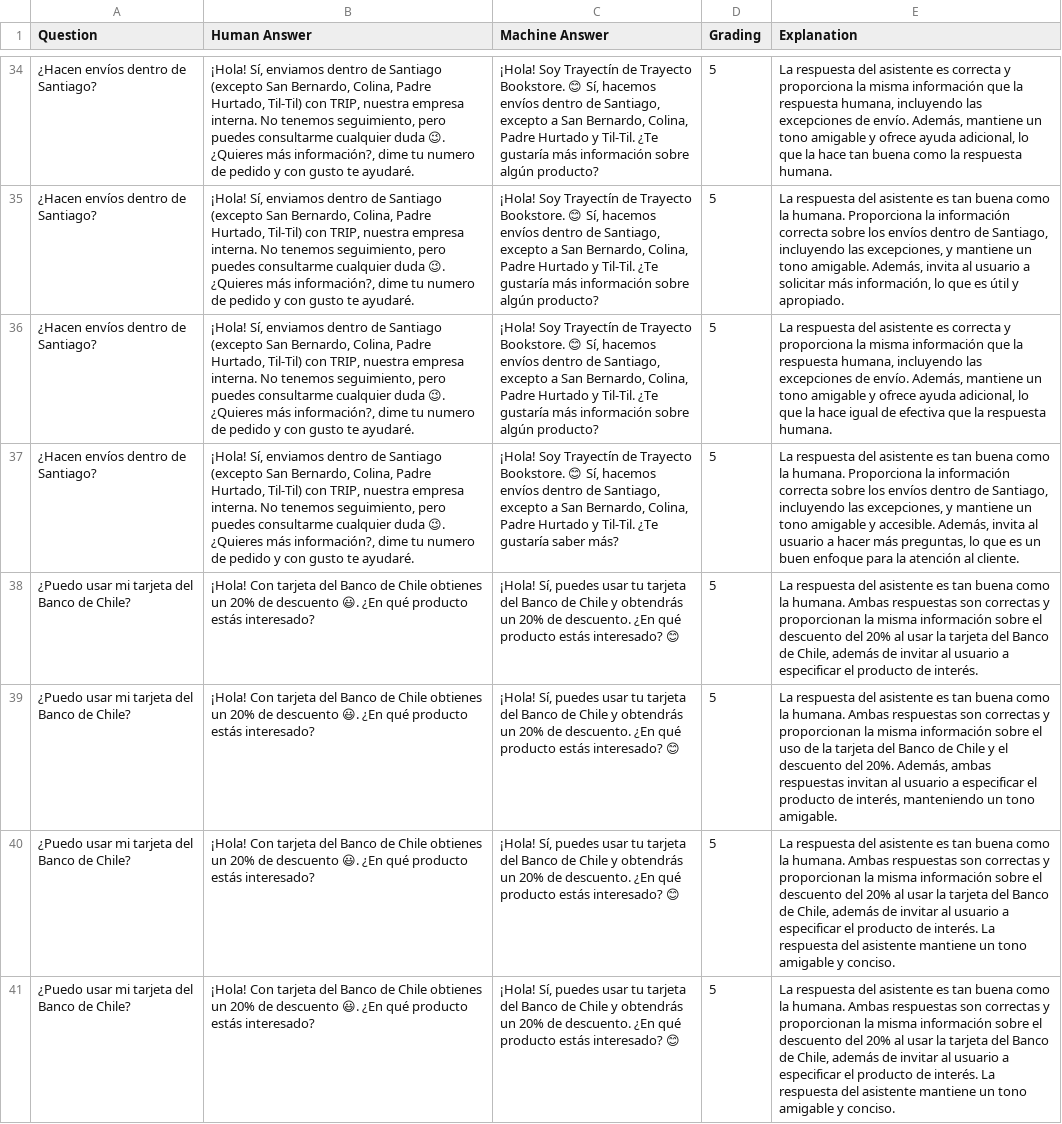
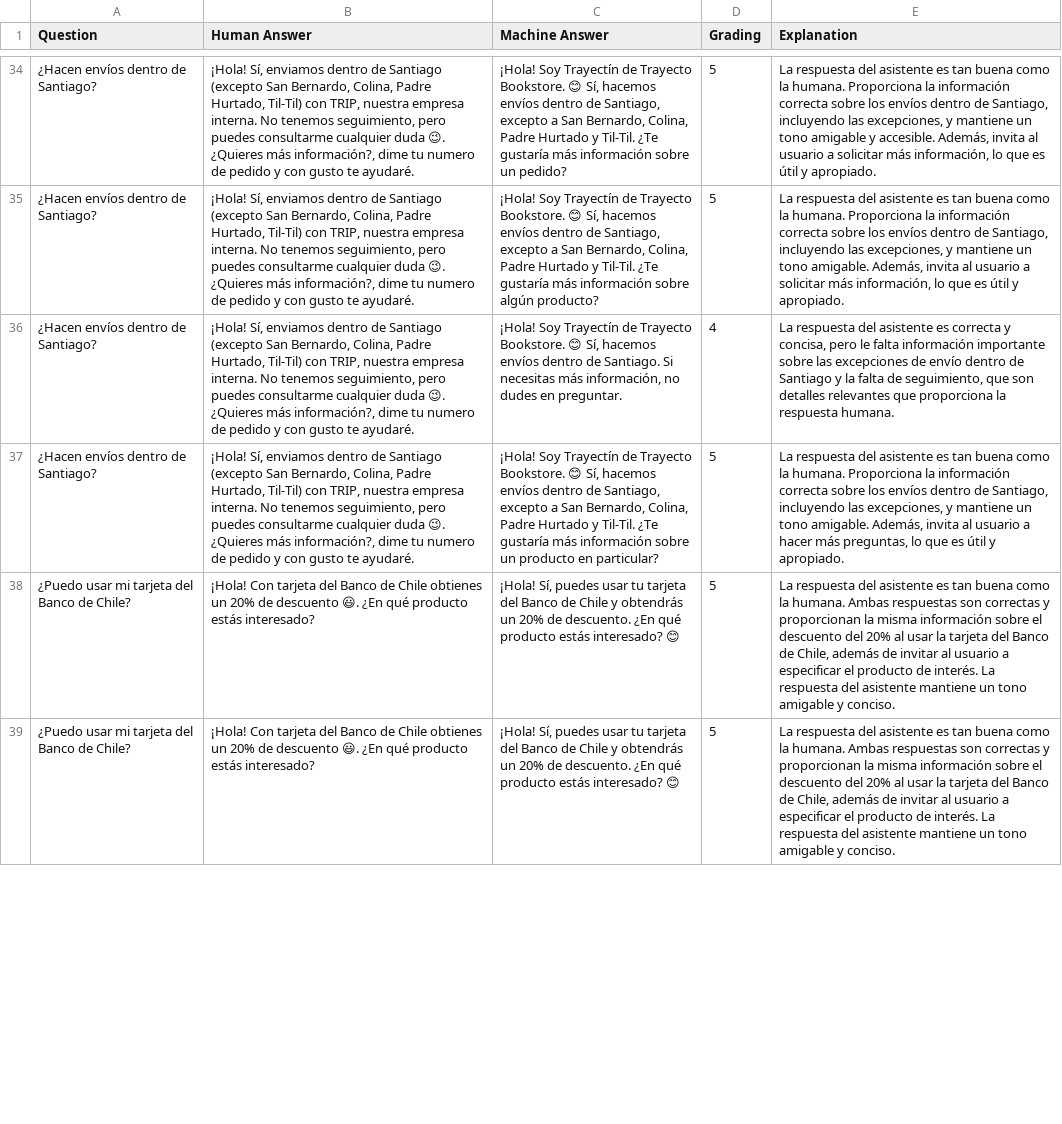
Before and after one commit to VicentePareja/Assistants-analyzer, a CSV file: data/static_grades/Trayecto Bookstore_grades_worst_of_4.csv, drawn as a sheet; only a part is shown, gaps mark what is left out; removed rows and columns are numbered as before the commit, all else as after; the diff covers the shown part only; the diff names each change by its address in the sheet, - before the commit and + after, or states it on an @@ line.

Commit message:
refactor(analize_bot_data) analyze_bot_data.py decompose in many files.

```diff
--- a/data/static_grades/Trayecto Bookstore_grades_worst_of_4.csv
+++ b/data/static_grades/Trayecto Bookstore_grades_worst_of_4.csv
-C34 (Machine Answer): …información sobre algún producto?
+C34 (Machine Answer): …información sobre un pedido?
-E34 (Explanation): …asistente es correcta y proporciona la misma información que la respuesta humana, incluyendo las excepciones de envío. Además, mantiene un tono amigable y ofrece ayuda adicional, lo que la hace tan buena como la respuesta humana.
+E34 (Explanation): …asistente es tan buena como la humana. Proporciona la información correcta sobre los envíos dentro de Santiago, incluyendo las excepciones, y mantiene un tono amigable y accesible. Además, invita al usuario a solicitar más información, lo que es útil y apropiado.
-C36 (Machine Answer): …dentro de Santiago, excepto a San Bernardo, Colina, Padre Hurtado y Til-Til. ¿Te gustaría más información sobre algún producto?
+C36 (Machine Answer): …dentro de Santiago. Si necesitas más información, no dudes en preguntar.
-D36 (Grading): 5
+D36 (Grading): 4
-E36 (Explanation): …correcta y proporciona la misma información que la respuesta humana, incluyendo las excepciones de envío. Además, mantiene un tono amigable y ofrece ayuda adicional, lo que la hace igual de efectiva que la respuesta…
+E36 (Explanation): …correcta y concisa, pero le falta información importante sobre las excepciones de envío dentro de Santiago y la falta de seguimiento, que son detalles relevantes que proporciona la respuesta…
-C37 (Machine Answer): …¿Te gustaría saber más?
+C37 (Machine Answer): …¿Te gustaría más información sobre un producto en particular?
-E37 (Explanation): …un tono amigable y accesible. Además, invita al usuario a hacer más preguntas, lo que es un buen enfoque para la atención al cliente.
+E37 (Explanation): …un tono amigable. Además, invita al usuario a hacer más preguntas, lo que es útil y apropiado.
@@ row 38 moved to row 40: ¿Puedo usar mi tarjeta del Banco de Chil… @@
-row 39: ¿Puedo usar mi tarjeta del Banco de Chile? | ¡Hola! Con tarjeta del Banco de Chile obtienes un 20% de descuento 😃. ¿En qué producto estás interesado? | ¡Hola! Sí, puedes usar tu tarjeta del Banco de Chile y obtendrás un 20% de descuento. ¿En qué producto estás interesado? 😊 | 5 | La respuesta del asistente es tan buena como la humana. Ambas respuestas son correctas y proporcionan la misma información sobre el uso de la tarjeta del Banco de Chile y el descuento del 20%. Además, ambas respuestas invitan al usuario a especificar el producto de interés, manteniendo un tono amigable.
```
Also changed, not shown: 12 added rows, 11 removed rows, 1 moved row and 50 edited cells elsewhere in this file, data/static_answers/Trayecto Bookstore_answers_single_assessment.csv, data/static_answers/Trayecto Bookstore_answers_worst_of_4.csv, 25 other files.
